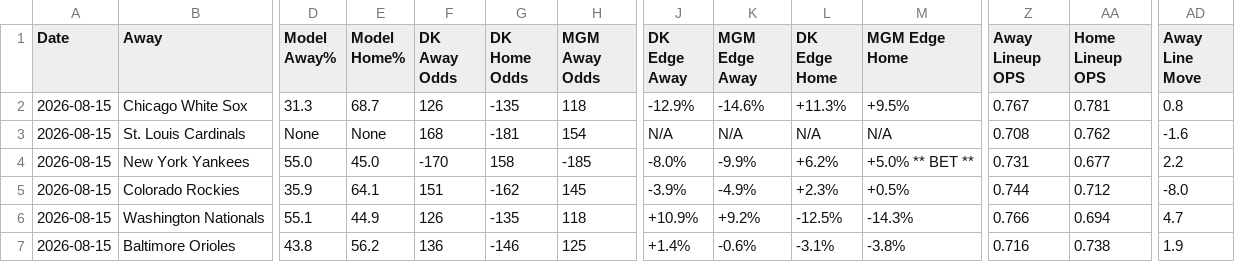
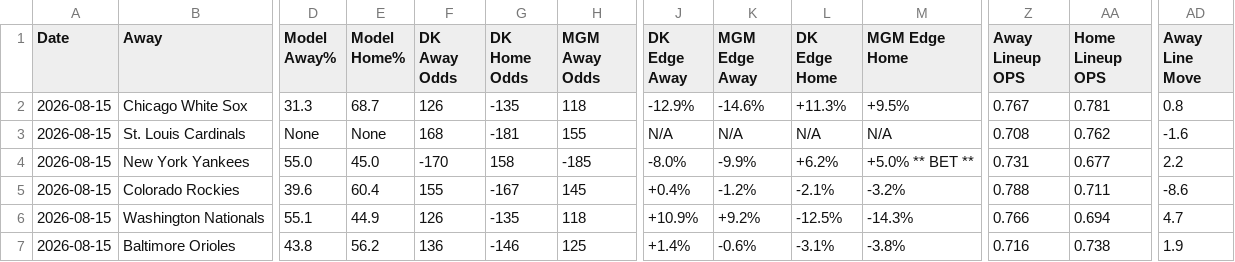
Before and after one commit to myles00price/baseball-model, a CSV file: picks_2026-08-15.csv, drawn as a sheet; only a part is shown, gaps mark what is left out; the diff covers the shown part only; the diff names each change by its address in the sheet, - before the commit and + after, or states it on an @@ line.

Commit message:
lineup lock update 2026-08-15

```diff
--- a/picks_2026-08-15.csv
+++ b/picks_2026-08-15.csv
-H3 (MGM Away Odds): 154
+H3 (MGM Away Odds): 155
-D5 (Model Away%): 35.9
+D5 (Model Away%): 39.6
-E5 (Model Home%): 64.1
+E5 (Model Home%): 60.4
-F5 (DK Away Odds): 151
+F5 (DK Away Odds): 155
-G5 (DK Home Odds): -162
+G5 (DK Home Odds): -167
-J5 (DK Edge Away): -3.9%
+J5 (DK Edge Away): +0.4%
-K5 (MGM Edge Away): -4.9%
+K5 (MGM Edge Away): -1.2%
-L5 (DK Edge Home): +2.3%
+L5 (DK Edge Home): -2.1%
-M5 (MGM Edge Home): +0.5%
+M5 (MGM Edge Home): -3.2%
-Z5 (Away Lineup OPS): 0.744
+Z5 (Away Lineup OPS): 0.788
-AA5 (Home Lineup OPS): 0.712
+AA5 (Home Lineup OPS): 0.711
-AD5 (Away Line Move): -8.0
+AD5 (Away Line Move): -8.6
```
Also changed, not shown: 37 edited cells elsewhere in this file, 3 other files.
